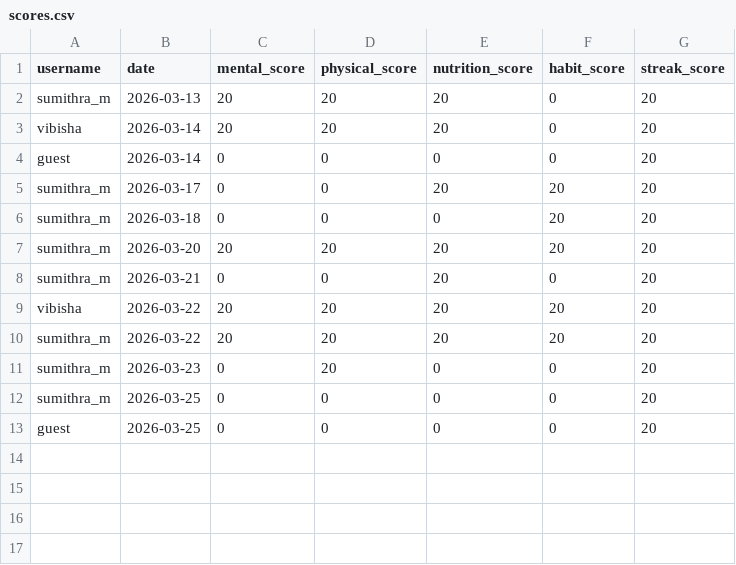
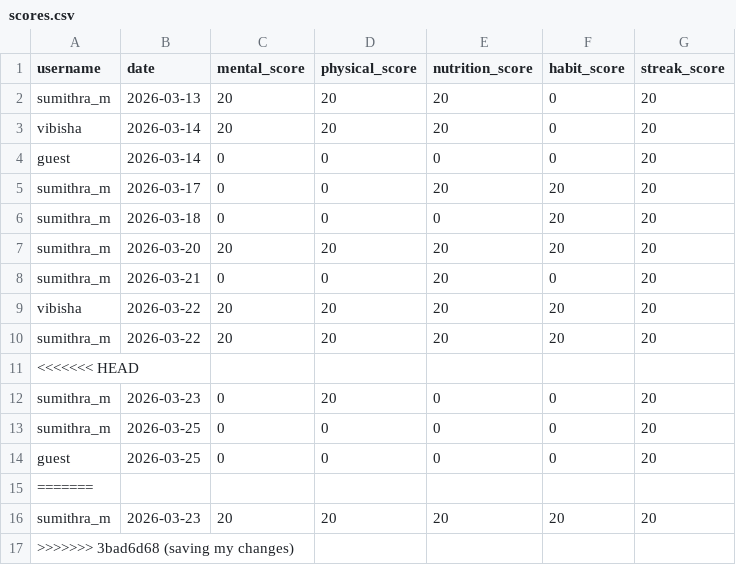
Before and after one commit to Sumi1010/FinalYear_Project_ML, a CSV file: backend/data/scores.csv, drawn as a sheet.

```diff
--- a/backend/data/scores.csv
+++ b/backend/data/scores.csv
@@ -10,2 +10,3 @@ vibisha,2026-03-22,20,20,20,20,20
 sumithra_m,2026-03-22,20,20,20,20,20
+<<<<<<< HEAD
 sumithra_m,2026-03-23,0,20,0,0,20
@@ -13 +14,4 @@ sumithra_m,2026-03-25,0,0,0,0,20
 guest,2026-03-25,0,0,0,0,20
+=======
+sumithra_m,2026-03-23,20,20,20,20,20
+>>>>>>> 3bad6d68 (saving my changes)
```
Also changed, not shown: backend/data/mental_inputs.csv, backend/data/nutrition_calorie_inputs.csv, 4 other files.
